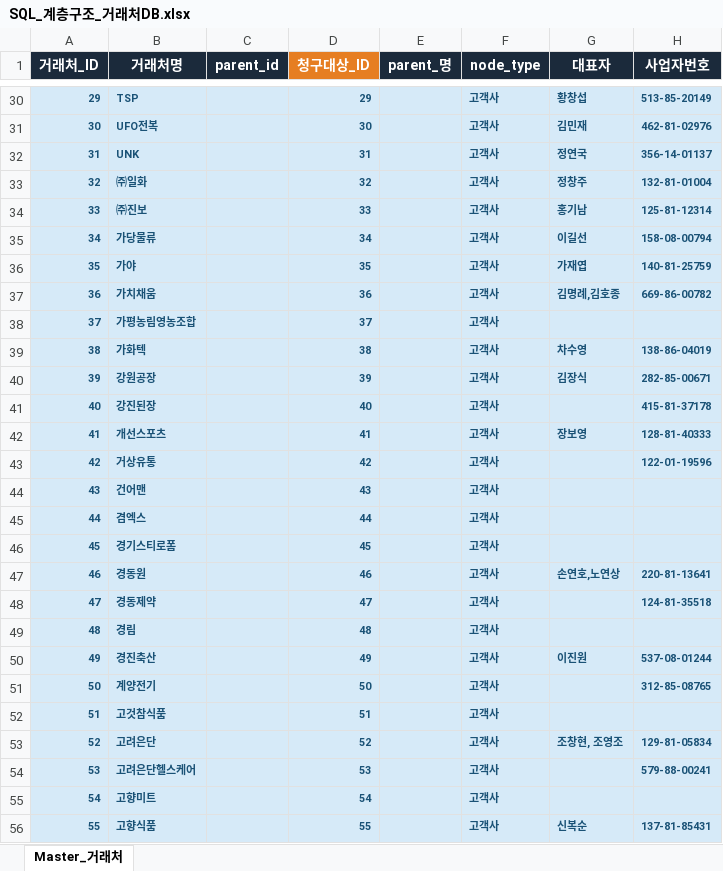
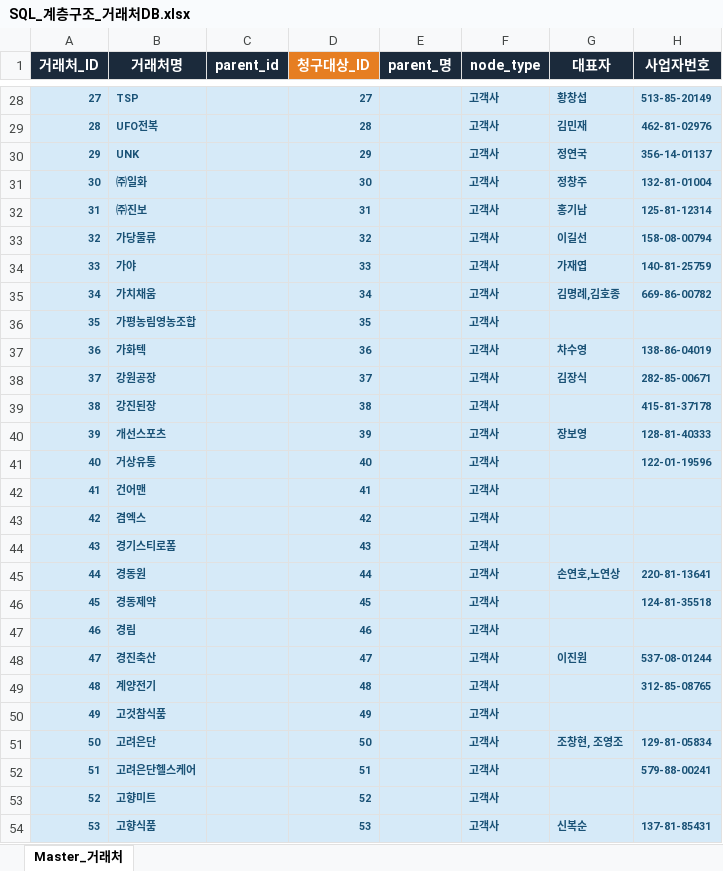
Before and after one commit to kevinkor0330-prog/31, an Excel workbook: psql_insert/hierarchy/SQL_계층구조_거래처DB.xlsx, sheet Master_거래처, drawn as a sheet; only a part is shown, gaps mark what is left out; values as stored, in another font and other column widths than the file's, no borders; addresses are those after the commit; the diff covers the shown part only; the diff names each change by its address in the sheet, - before the commit and + after, or states it on an @@ line.

```diff
--- a/psql_insert/hierarchy/SQL_계층구조_거래처DB.xlsx (sheet Master_거래처)
+++ b/psql_insert/hierarchy/SQL_계층구조_거래처DB.xlsx (sheet Master_거래처)
@@ column A (거래처_ID) renumbered from row 3 down @@
-D28 (청구대상_ID): 29
+D28 (청구대상_ID): 27
-D29 (청구대상_ID): 30
+D29 (청구대상_ID): 28
-D30 (청구대상_ID): 31
+D30 (청구대상_ID): 29
-D31 (청구대상_ID): 32
+D31 (청구대상_ID): 30
-D32 (청구대상_ID): 33
+D32 (청구대상_ID): 31
-D33 (청구대상_ID): 34
+D33 (청구대상_ID): 32
-D34 (청구대상_ID): 35
+D34 (청구대상_ID): 33
-D35 (청구대상_ID): 36
+D35 (청구대상_ID): 34
-D36 (청구대상_ID): 37
+D36 (청구대상_ID): 35
-D37 (청구대상_ID): 38
+D37 (청구대상_ID): 36
-D38 (청구대상_ID): 39
+D38 (청구대상_ID): 37
-D39 (청구대상_ID): 40
+D39 (청구대상_ID): 38
-D40 (청구대상_ID): 41
+D40 (청구대상_ID): 39
-D41 (청구대상_ID): 42
+D41 (청구대상_ID): 40
-D42 (청구대상_ID): 43
+D42 (청구대상_ID): 41
-D43 (청구대상_ID): 44
+D43 (청구대상_ID): 42
-D44 (청구대상_ID): 45
+D44 (청구대상_ID): 43
-D45 (청구대상_ID): 46
+D45 (청구대상_ID): 44
-D46 (청구대상_ID): 47
+D46 (청구대상_ID): 45
-D47 (청구대상_ID): 48
+D47 (청구대상_ID): 46
-D48 (청구대상_ID): 49
+D48 (청구대상_ID): 47
-D49 (청구대상_ID): 50
+D49 (청구대상_ID): 48
-D50 (청구대상_ID): 51
+D50 (청구대상_ID): 49
-D51 (청구대상_ID): 52
+D51 (청구대상_ID): 50
-D52 (청구대상_ID): 53
+D52 (청구대상_ID): 51
-D53 (청구대상_ID): 54
+D53 (청구대상_ID): 52
-D54 (청구대상_ID): 55
+D54 (청구대상_ID): 53
```
Also changed, not shown: 15 added rows, 13 removed rows and 1138 edited cells elsewhere in this sheet, 28 other files.
